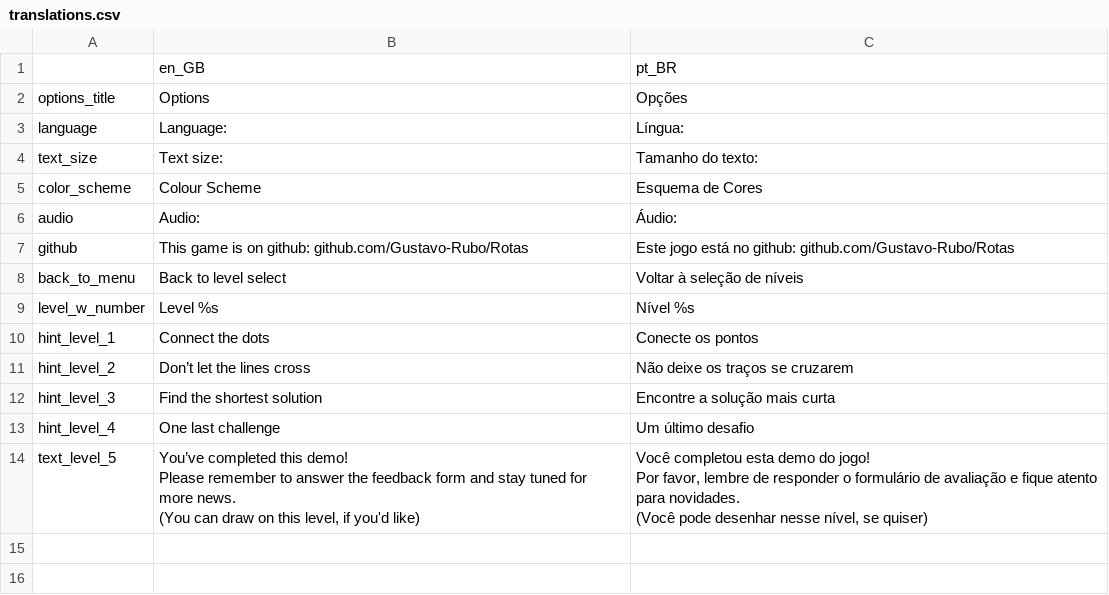
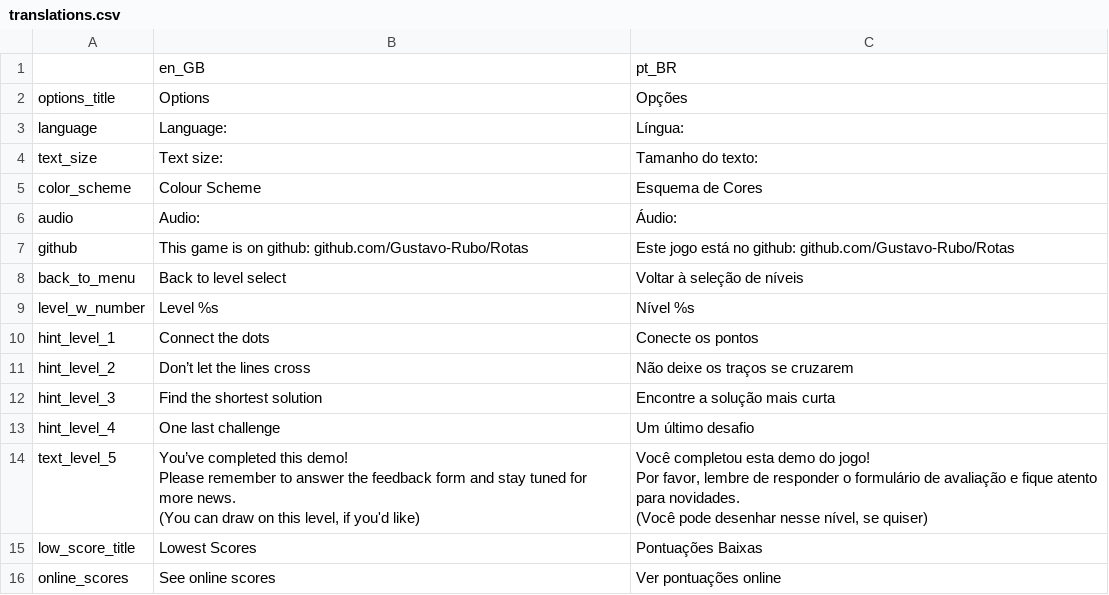
Before and after one commit to Gustavo-Rubo/Rotas, a CSV file: locale/translations.csv, drawn as a sheet; the diff names each change by its address in the sheet, - before the commit and + after, or states it on an @@ line.

Commit message:
add a scoreboard

```diff
--- a/locale/translations.csv
+++ b/locale/translations.csv
+row 15: low_score_title | Lowest Scores | Pontuações Baixas
+row 16: online_scores | See online scores | Ver pontuações online
```
Also changed, not shown: 16 other files.
